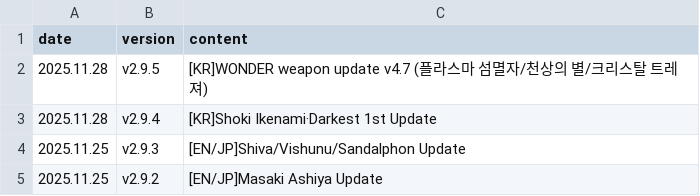
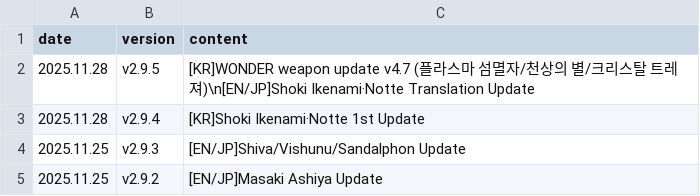
Before and after one commit to absolroot/lufelnet, a CSV file: data/kr/updates.csv, drawn as a sheet; only a part is shown.

```diff
--- a/data/kr/updates.csv
+++ b/data/kr/updates.csv
@@ -1,4 +1,4 @@
 date,version,content
-2025.11.28,v2.9.5,[KR]WONDER weapon update v4.7 (플라스마 섬멸자/천상의 별/크리스탈 트레져)
-2025.11.28,v2.9.4,[KR]Shoki Ikenami·Darkest 1st Update
+2025.11.28,v2.9.5,[KR]WONDER weapon update v4.7 (플라스마 섬멸자/천상의 별/크리스탈 트레져)\n[EN/JP]Shoki Ikenami·Notte Translation Update
+2025.11.28,v2.9.4,[KR]Shoki Ikenami·Notte 1st Update
 2025.11.25,v2.9.3,[EN/JP]Shiva/Vishunu/Sandalphon Update
```
Also changed, not shown: 9 other files.
